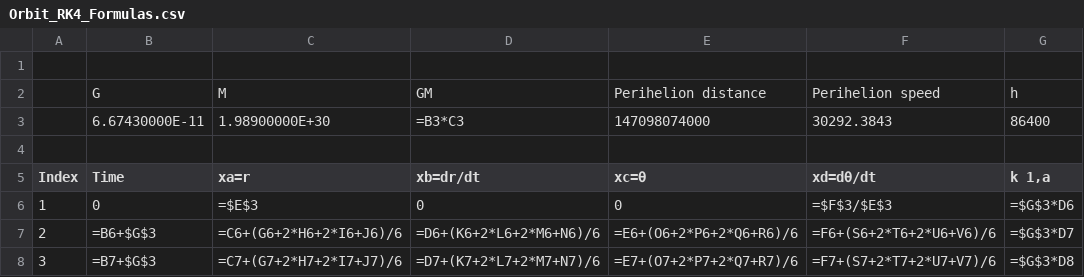
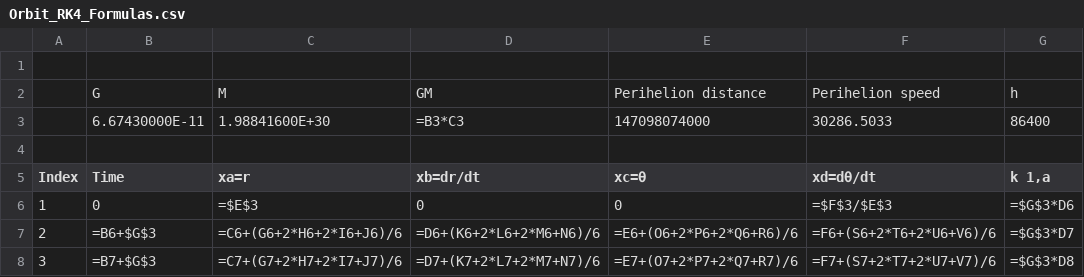
Before and after one commit to actionphysics/spreadsheets, a CSV file: Orbit_RK4_Formulas.csv, drawn as a sheet; only a part is shown; the diff names each change by its address in the sheet, - before the commit and + after, or states it on an @@ line.

Commit message:
Update Orbit_RK4_Formulas.csv
Fixed constants to match references and description in README.md

```diff
--- a/Orbit_RK4_Formulas.csv
+++ b/Orbit_RK4_Formulas.csv
-C3 (xa=r): 1.98900000E+30
+C3 (xa=r): 1.98841600E+30
-F3 (xd=dθ/dt): 30292.3843
+F3 (xd=dθ/dt): 30286.5033
```
